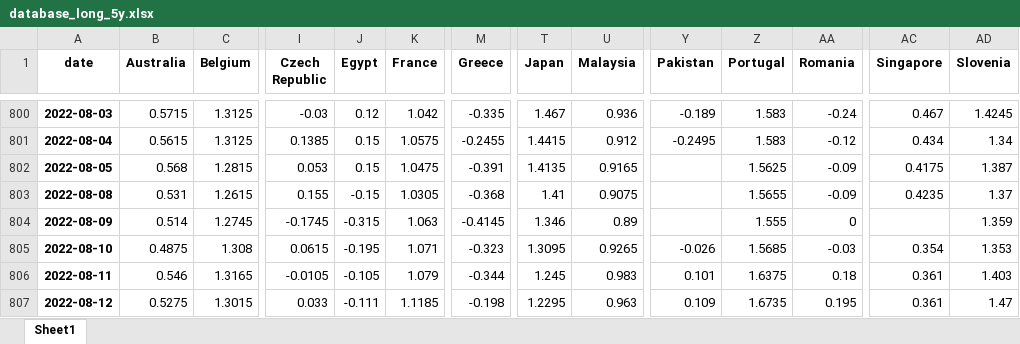
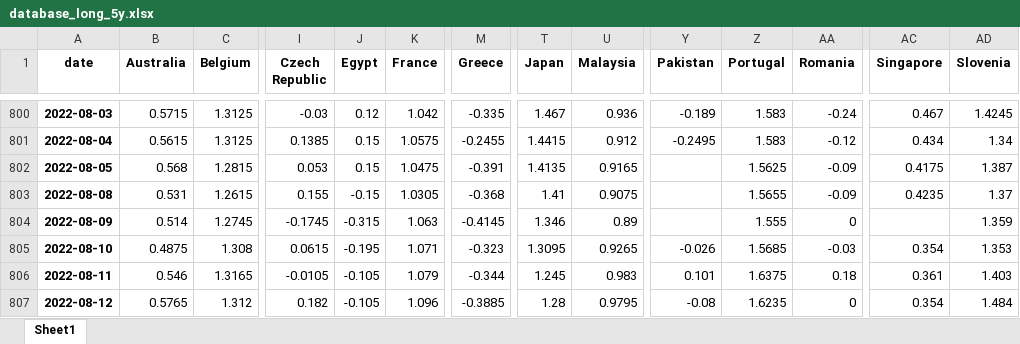
Before and after one commit to cober-data/curvature_database, an Excel workbook: database_long_5y.xlsx, sheet Sheet1, drawn as a sheet; only a part is shown, gaps mark what is left out; values as stored, in another font and other column widths than the file's, no borders; the diff covers the shown part only; the diff names each change by its address in the sheet, - before the commit and + after, or states it on an @@ line.

```diff
--- a/database_long_5y.xlsx (sheet Sheet1)
+++ b/database_long_5y.xlsx (sheet Sheet1)
-B807 (Australia): 0.5275
+B807 (Australia): 0.5765
-C807 (Belgium): 1.3015
+C807 (Belgium): 1.312
-I807 (Czech Republic): 0.033
+I807 (Czech Republic): 0.182
-J807 (Egypt): -0.111
+J807 (Egypt): -0.105
-K807 (France): 1.1185
+K807 (France): 1.096
-M807 (Greece): -0.198
+M807 (Greece): -0.3885
-T807 (Japan): 1.2295
+T807 (Japan): 1.28
-U807 (Malaysia): 0.963
+U807 (Malaysia): 0.9795
-Y807 (Pakistan): 0.109
+Y807 (Pakistan): -0.08
-Z807 (Portugal): 1.6735
+Z807 (Portugal): 1.6235
-AA807 (Romania): 0.195
+AA807 (Romania): 0
-AC807 (Singapore): 0.361
+AC807 (Singapore): 0.354
-AD807 (Slovenia): 1.47
+AD807 (Slovenia): 1.484
```
Also changed, not shown: 4 edited cells elsewhere in this sheet, Bonds_Egypt.xlsx, Bonds_Hungary.xlsx, 39 other files.
